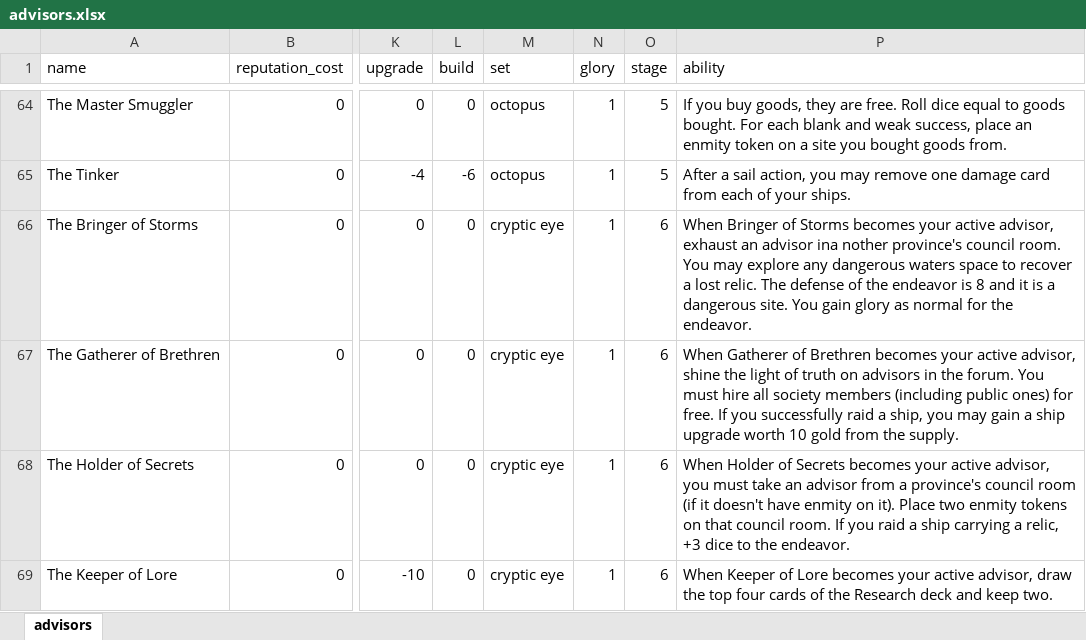
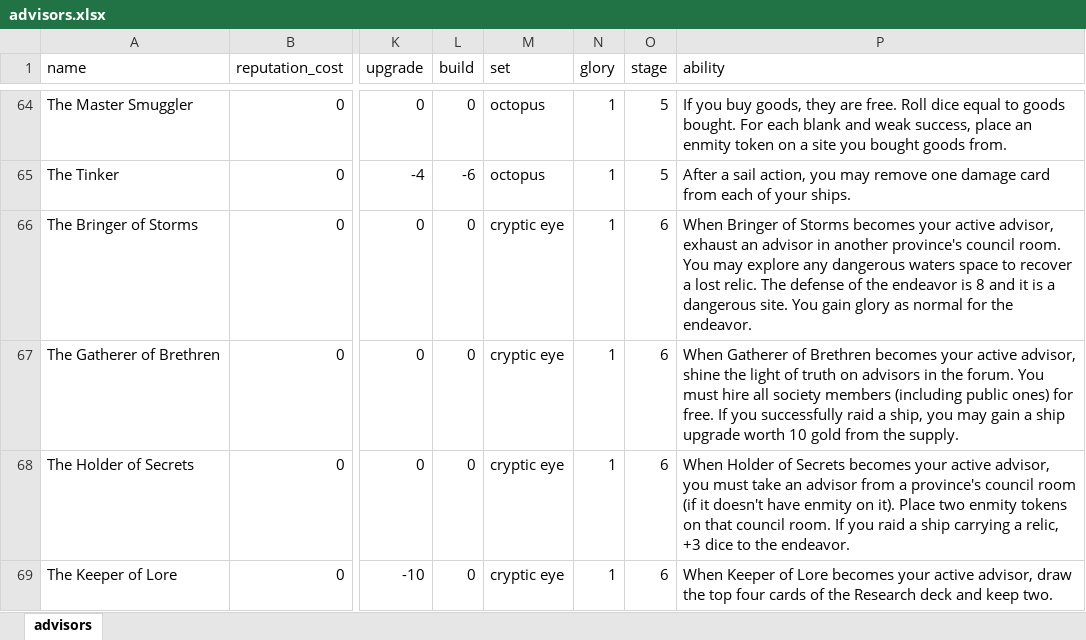
Before and after one commit to cardboardai/boardgame-bookie, an Excel workbook: boardgames/seafall/spoilers/advisors.xlsx, sheet advisors, drawn as a sheet; only a part is shown, gaps mark what is left out; values as stored, in another font and other column widths than the file's, no borders; the diff names each change by its address in the sheet, - before the commit and + after, or states it on an @@ line.

```diff
--- a/boardgames/seafall/spoilers/advisors.xlsx (sheet advisors)
+++ b/boardgames/seafall/spoilers/advisors.xlsx (sheet advisors)
-P66 (ability): …an advisor ina nother province's council…
+P66 (ability): …an advisor in another province's council…
```
Also changed, not shown: 1 other file.
